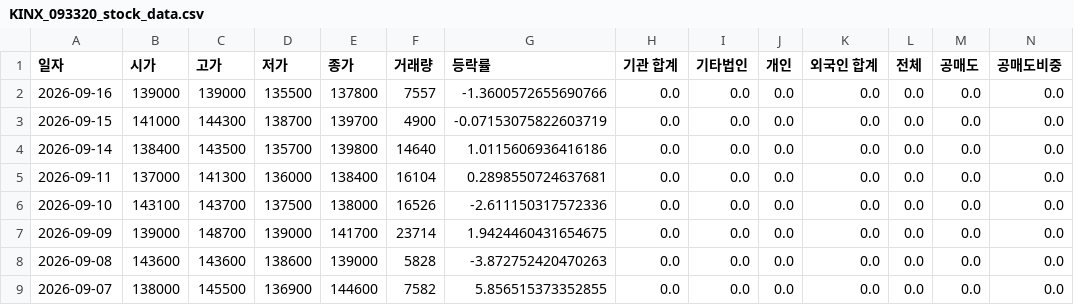
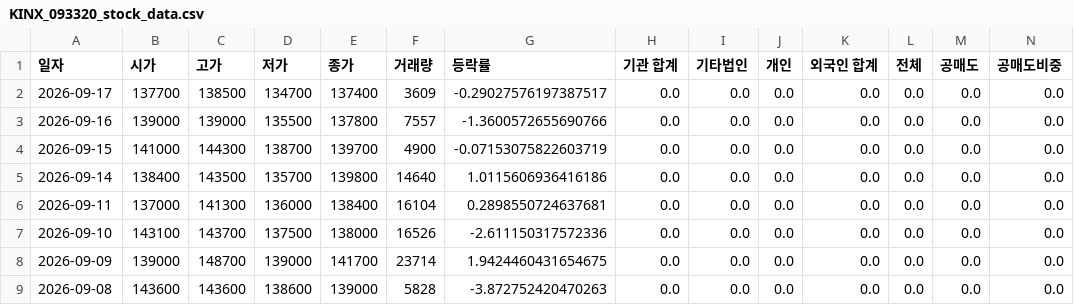
Before and after one commit to ccyun95/AI_SW_data_work, a CSV file: data/KINX_093320_stock_data.csv, drawn as a sheet; only a part is shown; the shorter side is filled out with more unchanged rows; rows hold the shown columns only; the diff names each change by its address in the sheet, - before the commit and + after, or states it on an @@ line.

```diff
--- a/data/KINX_093320_stock_data.csv
+++ b/data/KINX_093320_stock_data.csv
+row 2: 2026-09-17 | 137700 | 138500 | 134700 | 137400 | 3609 | -0.29027576197387517 | 0.0 | 0.0 | 0.0 | 0.0 | 0.0 | 0.0 | 0.0
```
Also changed, not shown: data/Coocon_294570_stock_data.csv, data/Flitto_300080_stock_data.csv, 12 other files.
